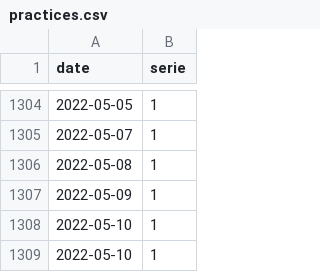
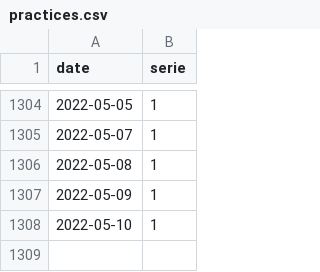
Before and after one commit to trasparente/practices, a CSV file: _data/practices.csv, drawn as a sheet; only a part is shown, gaps mark what is left out; the diff names each change by its address in the sheet, - before the commit and + after, or states it on an @@ line.

Commit message:
Delete entry

```diff
--- a/_data/practices.csv
+++ b/_data/practices.csv
-row 1309: 2022-05-10 | 1
```
